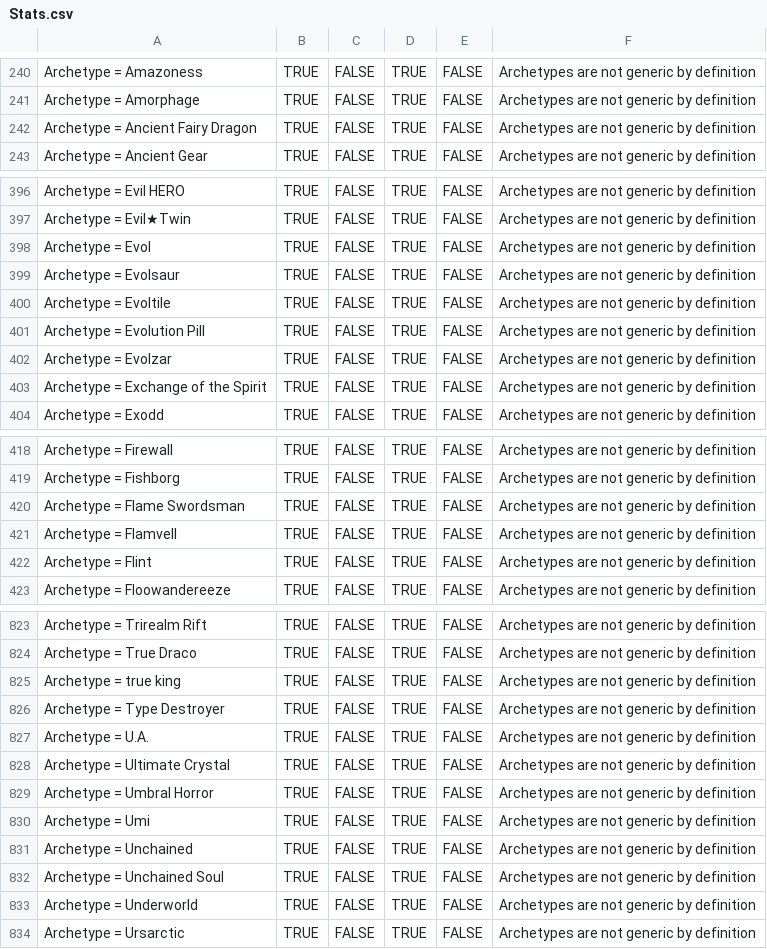
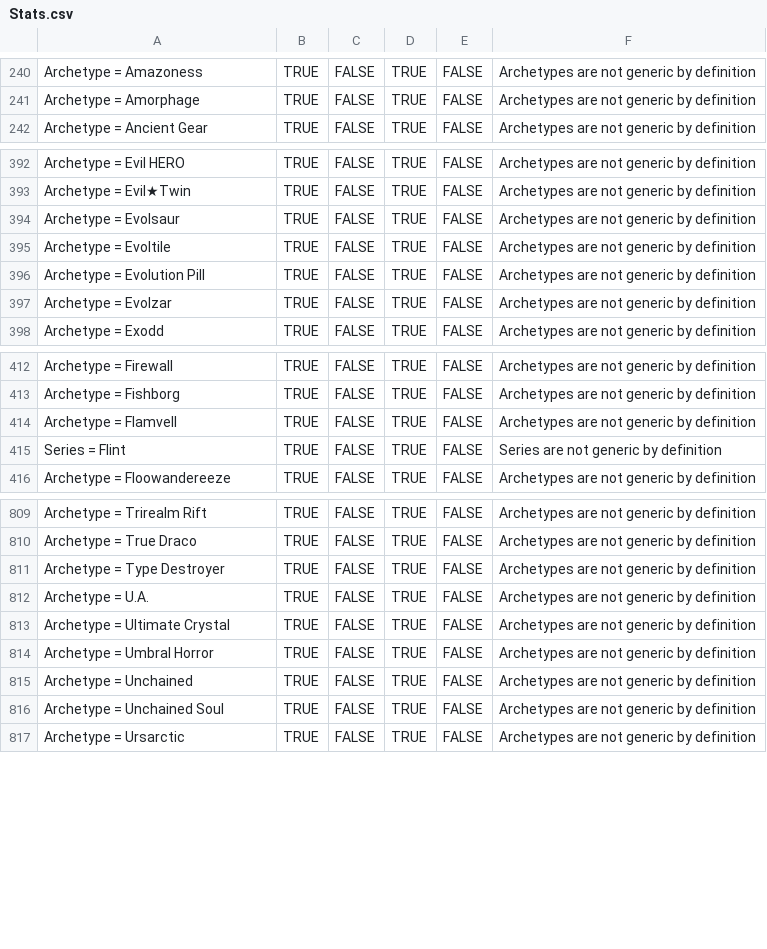
Before and after one commit to XxXWhiplashXxX/ygo-random-deck-generator, a CSV file: program/data/Stats.csv, drawn as a sheet; only a part is shown, gaps mark what is left out; the diff covers the shown part only.

```diff
--- a/program/data/Stats.csv
+++ b/program/data/Stats.csv
@@ -241,3 +241,2 @@ Archetype = Amazoness,TRUE,FALSE,TRUE,FALSE,Archetypes are not generic by defini
 Archetype = Amorphage,TRUE,FALSE,TRUE,FALSE,Archetypes are not generic by definition
-Archetype = Ancient Fairy Dragon,TRUE,FALSE,TRUE,FALSE,Archetypes are not generic by definition
 Archetype = Ancient Gear,TRUE,FALSE,TRUE,FALSE,Archetypes are not generic by definition
@@ -397,3 +393,2 @@ Archetype = Evil HERO,TRUE,FALSE,TRUE,FALSE,Archetypes are not generic by defini
 Archetype = Evil★Twin,TRUE,FALSE,TRUE,FALSE,Archetypes are not generic by definition
-Archetype = Evol,TRUE,FALSE,TRUE,FALSE,Archetypes are not generic by definition
 Archetype = Evolsaur,TRUE,FALSE,TRUE,FALSE,Archetypes are not generic by definition
@@ -402,3 +397,2 @@ Archetype = Evolution Pill,TRUE,FALSE,TRUE,FALSE,Archetypes are not generic by d
 Archetype = Evolzar,TRUE,FALSE,TRUE,FALSE,Archetypes are not generic by definition
-Archetype = Exchange of the Spirit,TRUE,FALSE,TRUE,FALSE,Archetypes are not generic by definition
 Archetype = Exodd,TRUE,FALSE,TRUE,FALSE,Archetypes are not generic by definition
@@ -419,5 +413,4 @@ Archetype = Firewall,TRUE,FALSE,TRUE,FALSE,Archetypes are not generic by definit
 Archetype = Fishborg,TRUE,FALSE,TRUE,FALSE,Archetypes are not generic by definition
-Archetype = Flame Swordsman,TRUE,FALSE,TRUE,FALSE,Archetypes are not generic by definition
 Archetype = Flamvell,TRUE,FALSE,TRUE,FALSE,Archetypes are not generic by definition
-Archetype = Flint,TRUE,FALSE,TRUE,FALSE,Archetypes are not generic by definition
+Series = Flint,TRUE,FALSE,TRUE,FALSE,Series are not generic by definition
 Archetype = Floowandereeze,TRUE,FALSE,TRUE,FALSE,Archetypes are not generic by definition
@@ -824,3 +810,2 @@ Archetype = Trirealm Rift,TRUE,FALSE,TRUE,FALSE,Archetypes are not generic by de
 Archetype = True Draco,TRUE,FALSE,TRUE,FALSE,Archetypes are not generic by definition
-Archetype = true king,TRUE,FALSE,TRUE,FALSE,Archetypes are not generic by definition
 Archetype = Type Destroyer,TRUE,FALSE,TRUE,FALSE,Archetypes are not generic by definition
@@ -829,6 +814,4 @@ Archetype = Ultimate Crystal,TRUE,FALSE,TRUE,FALSE,Archetypes are not generic by
 Archetype = Umbral Horror,TRUE,FALSE,TRUE,FALSE,Archetypes are not generic by definition
-Archetype = Umi,TRUE,FALSE,TRUE,FALSE,Archetypes are not generic by definition
 Archetype = Unchained,TRUE,FALSE,TRUE,FALSE,Archetypes are not generic by definition
 Archetype = Unchained Soul,TRUE,FALSE,TRUE,FALSE,Archetypes are not generic by definition
-Archetype = Underworld,TRUE,FALSE,TRUE,FALSE,Archetypes are not generic by definition
 Archetype = Ursarctic,TRUE,FALSE,TRUE,FALSE,Archetypes are not generic by definition
```
Also changed, not shown: 12 removed rows and 5 edited cells elsewhere in this file, 34 other files.
